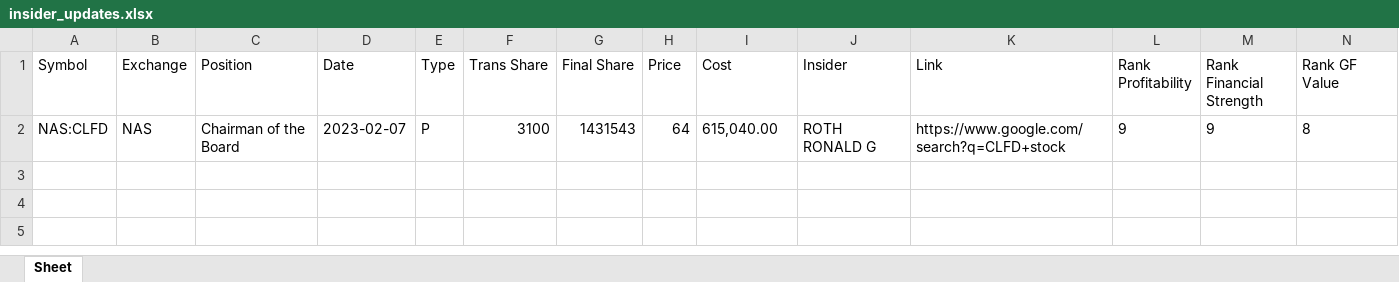
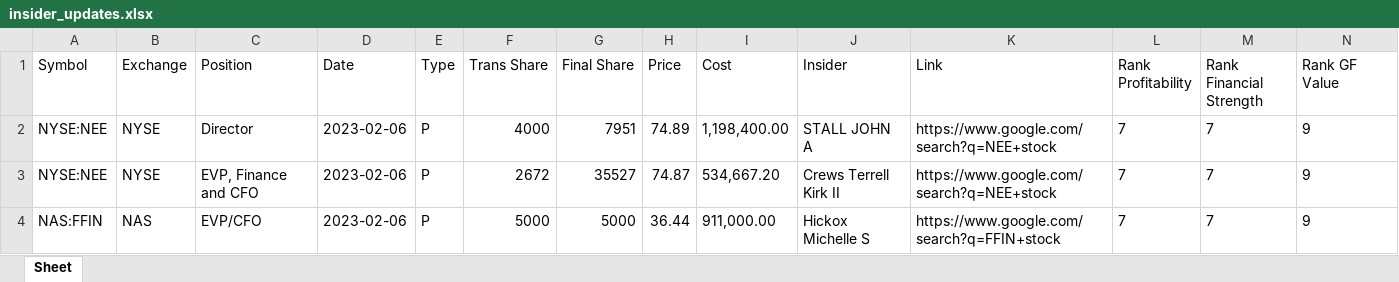
Before and after one commit to schender0day/insider_explorer, an Excel workbook: insider_updates.xlsx, sheet Sheet, drawn as a sheet; only a part is shown; values as stored, in another font and other column widths than the file's, no borders; removed rows and columns are numbered as before the commit, all else as after; rows hold the shown columns only; the diff names each change by its address in the sheet, - before the commit and + after, or states it on an @@ line.

```diff
--- a/insider_updates.xlsx (sheet Sheet)
+++ b/insider_updates.xlsx (sheet Sheet)
-row 2: NAS:CLFD | NAS | Chairman of the Board | 2023-02-07 | P | 3100 | 1431543 | 64 | 615,040.00 | ROTH RONALD G | https://www.google.com/search?q=CLFD+stock | 9 | 9 | 8
+row 2: NYSE:NEE | NYSE | Director | 2023-02-06 | P | 4000 | 7951 | 74.89 | 1,198,400.00 | STALL JOHN A | https://www.google.com/search?q=NEE+stock | 7 | 7 | 9
+row 3: NYSE:NEE | NYSE | EVP, Finance and CFO | 2023-02-06 | P | 2672 | 35527 | 74.87 | 534,667.20 | Crews Terrell Kirk II | https://www.google.com/search?q=NEE+stock | 7 | 7 | 9
+row 4: NAS:FFIN | NAS | EVP/CFO | 2023-02-06 | P | 5000 | 5000 | 36.44 | 911,000.00 | Hickox Michelle S | https://www.google.com/search?q=FFIN+stock | 7 | 7 | 9
```
Also changed, not shown: 2 other files.
